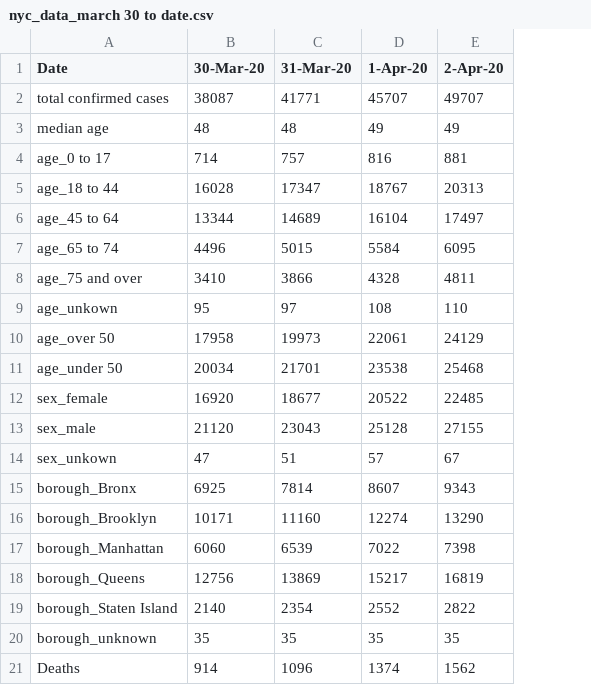
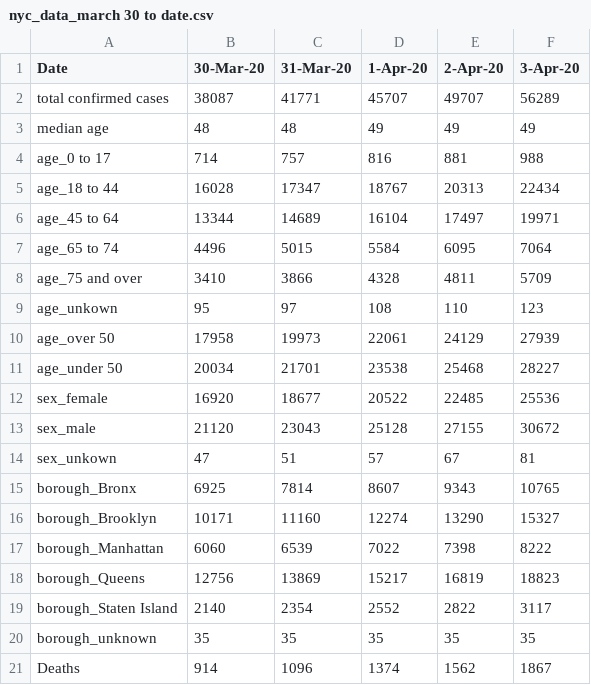
Before and after one commit to PEESEgroup/PEESE-COVID19, a CSV file: nyc_data_march 30 to date.csv, drawn as a sheet; the diff names each change by its address in the sheet, - before the commit and + after, or states it on an @@ line.

Commit message:
updated with April 3 data

```diff
--- a/nyc_data_march 30 to date.csv
+++ b/nyc_data_march 30 to date.csv
+column F (3-Apr-20), rows 2-21: 56289 | 49 | 988 | 22434 | 19971 | 7064 | 5709 | 123 | 27939 | 28227 | 25536 | 30672 | 81 | 10765 | 15327 | 8222 | 18823 | 3117 | 35 | 1867
```
